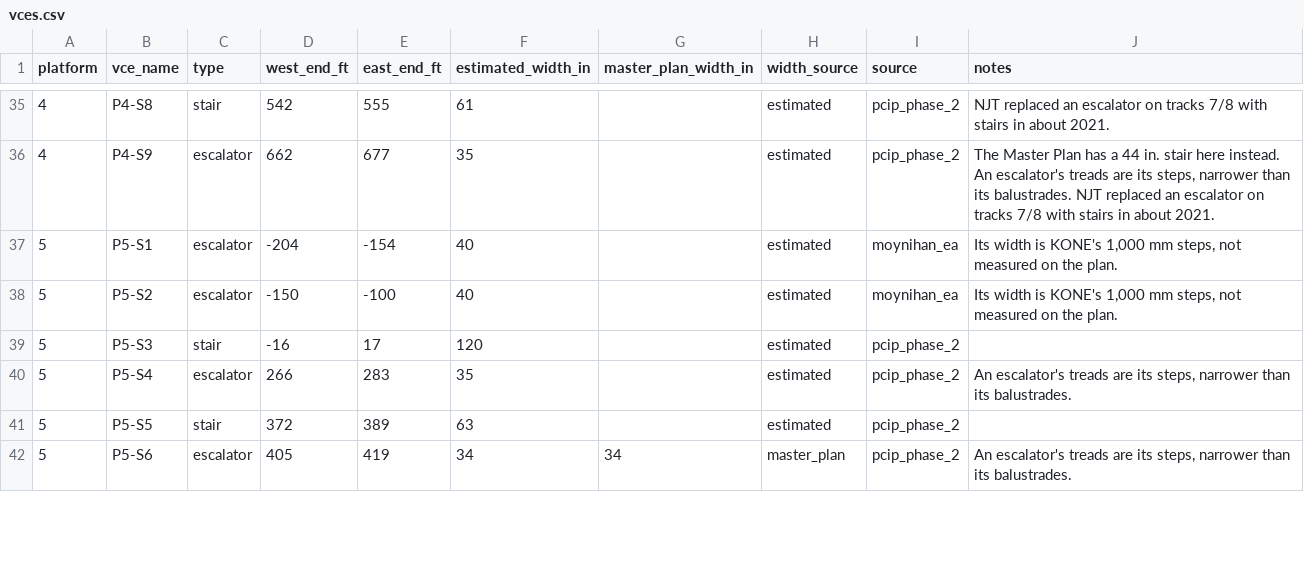
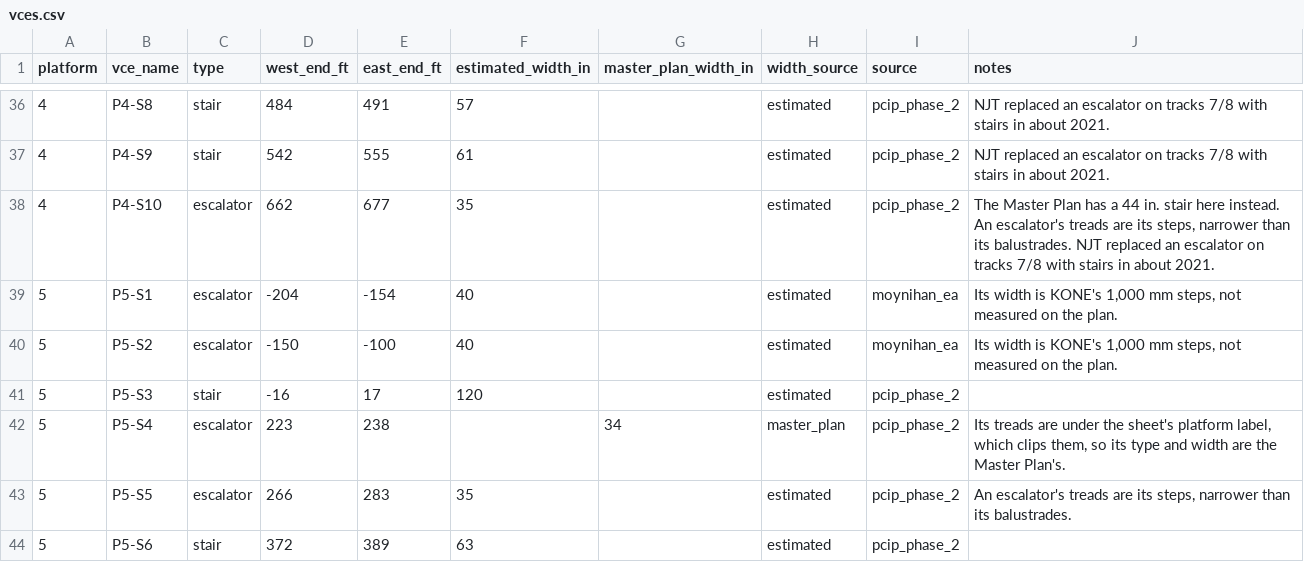
Before and after one commit to effective-transit-alliance/platform-crowd-model, a CSV file: data/vces.csv, drawn as a sheet; only a part is shown, gaps mark what is left out; the diff covers the shown part only.

```diff
--- a/data/vces.csv
+++ b/data/vces.csv
@@ -35,3 +36,4 @@ platform,vce_name,type,west_end_ft,east_end_ft,estimated_width_in,master_plan_wi
-4,P4-S8,stair,542,555,61,,estimated,pcip_phase_2,NJT replaced an escalator on tracks 7/8 with stairs in about 2021.
-4,P4-S9,escalator,662,677,35,,estimated,pcip_phase_2,"The Master Plan has a 44 in. stair here instead. An escalator's treads are its steps, narrower than its balustrades. NJT replaced an escalator on tracks 7/8 with stairs in about 2021."
+4,P4-S8,stair,484,491,57,,estimated,pcip_phase_2,NJT replaced an escalator on tracks 7/8 with stairs in about 2021.
+4,P4-S9,stair,542,555,61,,estimated,pcip_phase_2,NJT replaced an escalator on tracks 7/8 with stairs in about 2021.
+4,P4-S10,escalator,662,677,35,,estimated,pcip_phase_2,"The Master Plan has a 44 in. stair here instead. An escalator's treads are its steps, narrower than its balustrades. NJT replaced an escalator on tracks 7/8 with stairs in about 2021."
 5,P5-S1,escalator,-204,-154,40,,estimated,moynihan_ea,"Its width is KONE's 1,000 mm steps, not measured on the plan."
@@ -39,4 +41,4 @@ platform,vce_name,type,west_end_ft,east_end_ft,estimated_width_in,master_plan_wi
 5,P5-S3,stair,-16,17,120,,estimated,pcip_phase_2,
-5,P5-S4,escalator,266,283,35,,estimated,pcip_phase_2,"An escalator's treads are its steps, narrower than its balustrades."
-5,P5-S5,stair,372,389,63,,estimated,pcip_phase_2,
-5,P5-S6,escalator,405,419,34,34,master_plan,pcip_phase_2,"An escalator's treads are its steps, narrower than its balustrades."
+5,P5-S4,escalator,223,238,,34,master_plan,pcip_phase_2,"Its treads are under the sheet's platform label, which clips them, so its type and width are the Master Plan's."
+5,P5-S5,escalator,266,283,35,,estimated,pcip_phase_2,"An escalator's treads are its steps, narrower than its balustrades."
+5,P5-S6,stair,372,389,63,,estimated,pcip_phase_2,
```
Also changed, not shown: 5 added rows and 65 edited cells elsewhere in this file, data/vces_field_survey.csv, 8 other files.
